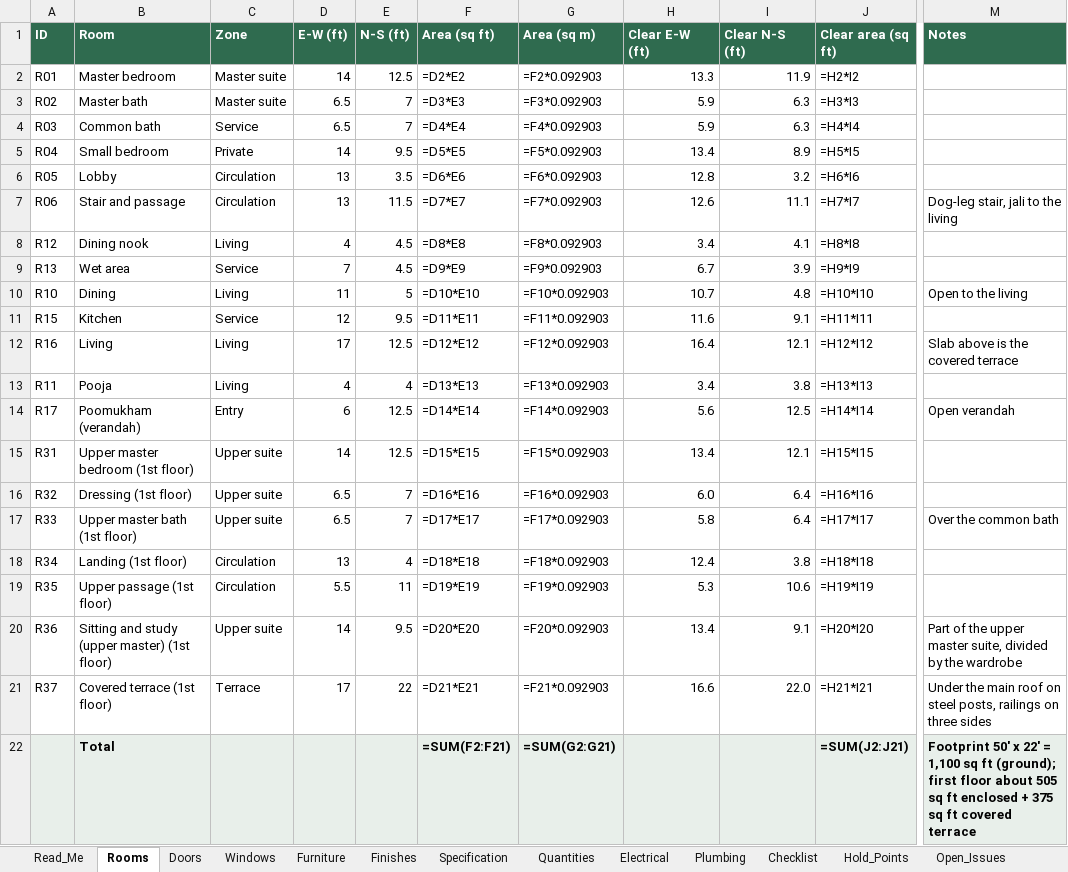
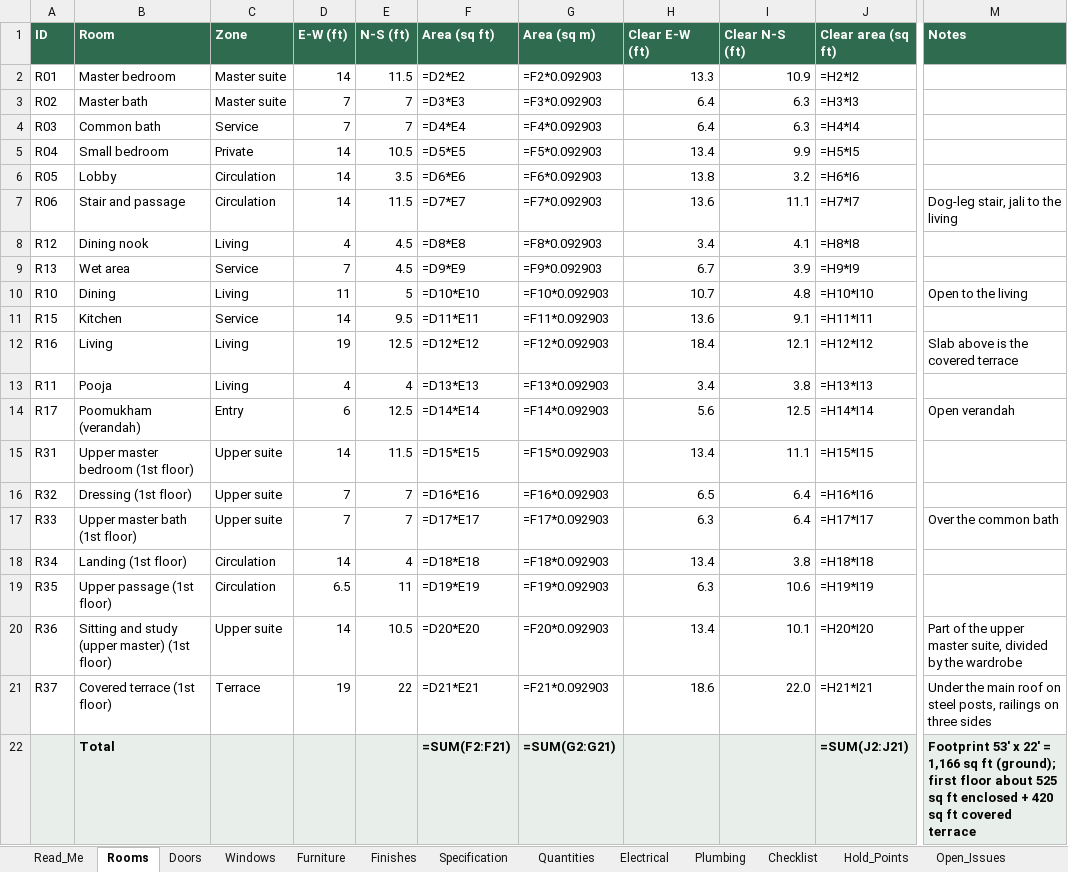
Before and after one commit to tilak-puli/House-plan, an Excel workbook: 03_Schedules/KH-P1_Schedules_RevB.xlsx, sheet Rooms, drawn as a sheet; only a part is shown, gaps mark what is left out; values as stored, in another font and other column widths than the file's, no borders; formulas without a stored value are shown as written; the diff names each change by its address in the sheet, - before the commit and + after, or states it on an @@ line.

```diff
--- a/03_Schedules/KH-P1_Schedules_RevB.xlsx (sheet Rooms)
+++ b/03_Schedules/KH-P1_Schedules_RevB.xlsx (sheet Rooms)
-E2 (N-S (ft)): 12.5
+E2 (N-S (ft)): 11.5
-I2 (Clear N-S (ft)): 11.9
+I2 (Clear N-S (ft)): 10.9
-D3:D4 (E-W (ft)): 6.5
+D3:D4 (E-W (ft)): 7
-H3:H4 (Clear E-W (ft)): 5.9
+H3:H4 (Clear E-W (ft)): 6.4
-E5 (N-S (ft)): 9.5
+E5 (N-S (ft)): 10.5
-I5 (Clear N-S (ft)): 8.9
+I5 (Clear N-S (ft)): 9.9
-D6:D7 (E-W (ft)): 13
+D6:D7 (E-W (ft)): 14
-H6 (Clear E-W (ft)): 12.8
+H6 (Clear E-W (ft)): 13.8
-H7 (Clear E-W (ft)): 12.6
+H7 (Clear E-W (ft)): 13.6
-D11 (E-W (ft)): 12
+D11 (E-W (ft)): 14
-H11 (Clear E-W (ft)): 11.6
+H11 (Clear E-W (ft)): 13.6
-D12 (E-W (ft)): 17
+D12 (E-W (ft)): 19
-H12 (Clear E-W (ft)): 16.4
+H12 (Clear E-W (ft)): 18.4
-E15 (N-S (ft)): 12.5
+E15 (N-S (ft)): 11.5
-I15 (Clear N-S (ft)): 12.1
+I15 (Clear N-S (ft)): 11.1
-D16:D17 (E-W (ft)): 6.5
+D16:D17 (E-W (ft)): 7
-H16 (Clear E-W (ft)): 6.0
+H16 (Clear E-W (ft)): 6.5
-H17 (Clear E-W (ft)): 5.8
+H17 (Clear E-W (ft)): 6.3
-D18 (E-W (ft)): 13
+D18 (E-W (ft)): 14
-H18 (Clear E-W (ft)): 12.4
+H18 (Clear E-W (ft)): 13.4
-D19 (E-W (ft)): 5.5
+D19 (E-W (ft)): 6.5
-H19 (Clear E-W (ft)): 5.3
+H19 (Clear E-W (ft)): 6.3
-E20 (N-S (ft)): 9.5
+E20 (N-S (ft)): 10.5
-I20 (Clear N-S (ft)): 9.1
+I20 (Clear N-S (ft)): 10.1
-D21 (E-W (ft)): 17
+D21 (E-W (ft)): 19
-H21 (Clear E-W (ft)): 16.6
+H21 (Clear E-W (ft)): 18.6
-M22 (Notes): Footprint 50' x 22' = 1,100 sq ft (ground); first floor about 505 sq ft enclosed + 375 sq ft…
+M22 (Notes): Footprint 53' x 22' = 1,166 sq ft (ground); first floor about 525 sq ft enclosed + 420 sq ft…
```
Also changed, not shown: sheet Electrical, sheet Plumbing, sheet Quantities, sheet Furniture, sheet Decisions, sheet Open_Issues, 14 other files.
